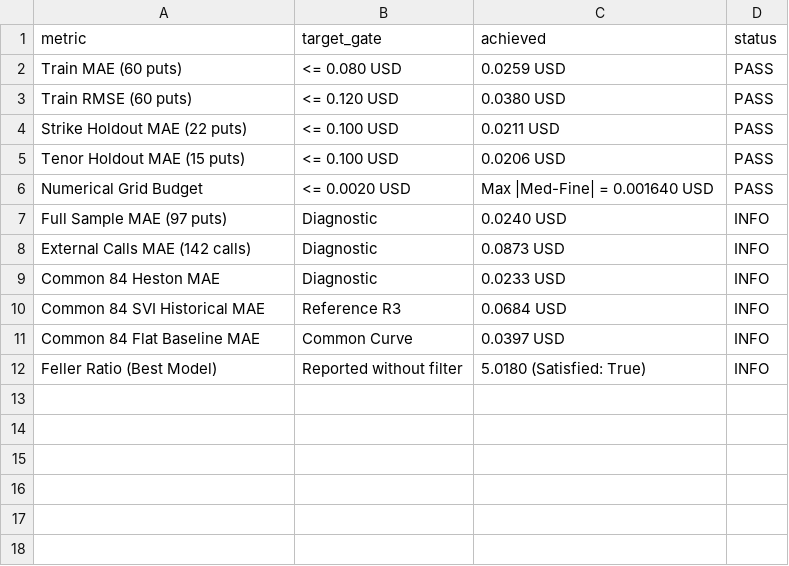
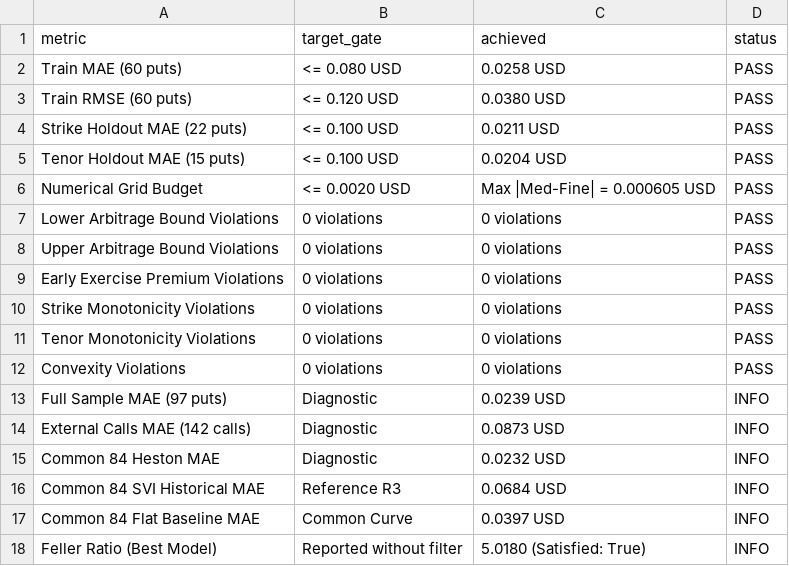
Before and after one commit to JDELGADO2607/ImpVolSurface, a CSV file: data/heston/phase1/heston_phase1_summary.csv, drawn as a sheet.

```diff
--- a/data/heston/phase1/heston_phase1_summary.csv
+++ b/data/heston/phase1/heston_phase1_summary.csv
@@ -1,10 +1,16 @@
 metric,target_gate,achieved,status
-Train MAE (60 puts),<= 0.080 USD,0.0259 USD,PASS
+Train MAE (60 puts),<= 0.080 USD,0.0258 USD,PASS
 Train RMSE (60 puts),<= 0.120 USD,0.0380 USD,PASS
 Strike Holdout MAE (22 puts),<= 0.100 USD,0.0211 USD,PASS
-Tenor Holdout MAE (15 puts),<= 0.100 USD,0.0206 USD,PASS
-Numerical Grid Budget,<= 0.0020 USD,Max |Med-Fine| = 0.001640 USD,PASS
-Full Sample MAE (97 puts),Diagnostic,0.0240 USD,INFO
+Tenor Holdout MAE (15 puts),<= 0.100 USD,0.0204 USD,PASS
+Numerical Grid Budget,<= 0.0020 USD,Max |Med-Fine| = 0.000605 USD,PASS
+Lower Arbitrage Bound Violations,0 violations,0 violations,PASS
+Upper Arbitrage Bound Violations,0 violations,0 violations,PASS
+Early Exercise Premium Violations,0 violations,0 violations,PASS
+Strike Monotonicity Violations,0 violations,0 violations,PASS
+Tenor Monotonicity Violations,0 violations,0 violations,PASS
+Convexity Violations,0 violations,0 violations,PASS
+Full Sample MAE (97 puts),Diagnostic,0.0239 USD,INFO
 External Calls MAE (142 calls),Diagnostic,0.0873 USD,INFO
-Common 84 Heston MAE,Diagnostic,0.0233 USD,INFO
+Common 84 Heston MAE,Diagnostic,0.0232 USD,INFO
 Common 84 SVI Historical MAE,Reference R3,0.0684 USD,INFO
```
Also changed, not shown: data/heston/phase1/heston_grid_convergence.csv, data/heston/phase1/heston_pricing_full_puts.csv, 16 other files.
